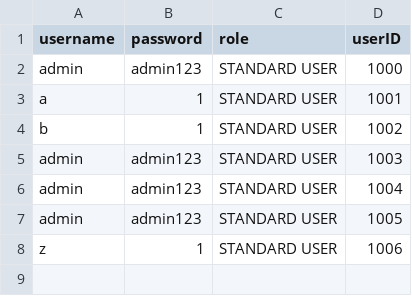
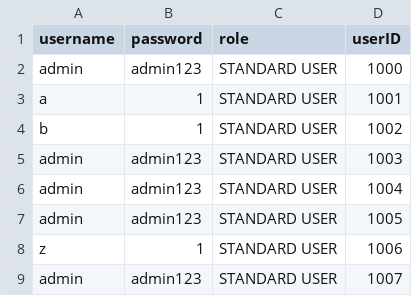
Before and after one commit to neymango11/BankSystemProject, a CSV file: data/users.csv, drawn as a sheet; the diff names each change by its address in the sheet, - before the commit and + after, or states it on an @@ line.

```diff
--- a/data/users.csv
+++ b/data/users.csv
+row 9: admin | admin123 | STANDARD USER | 1007
```
Also changed, not shown: 8 other files.
